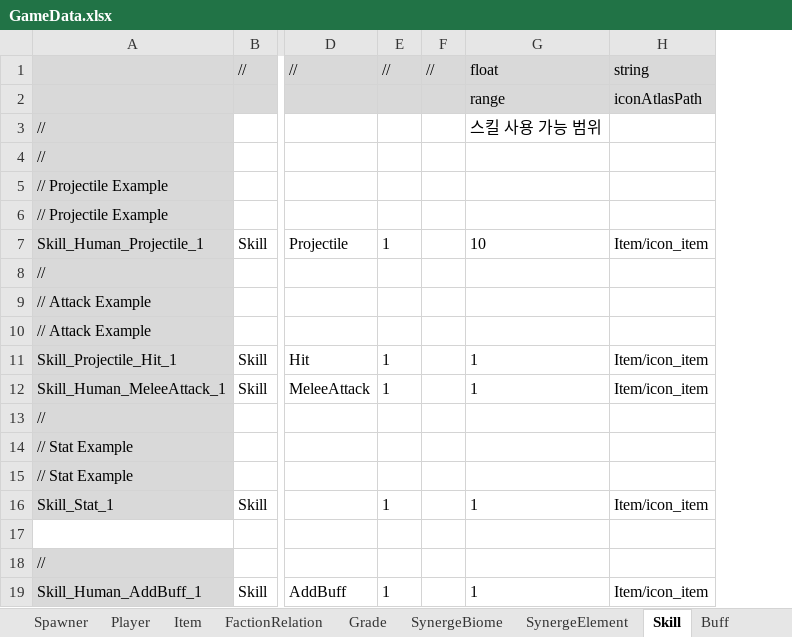
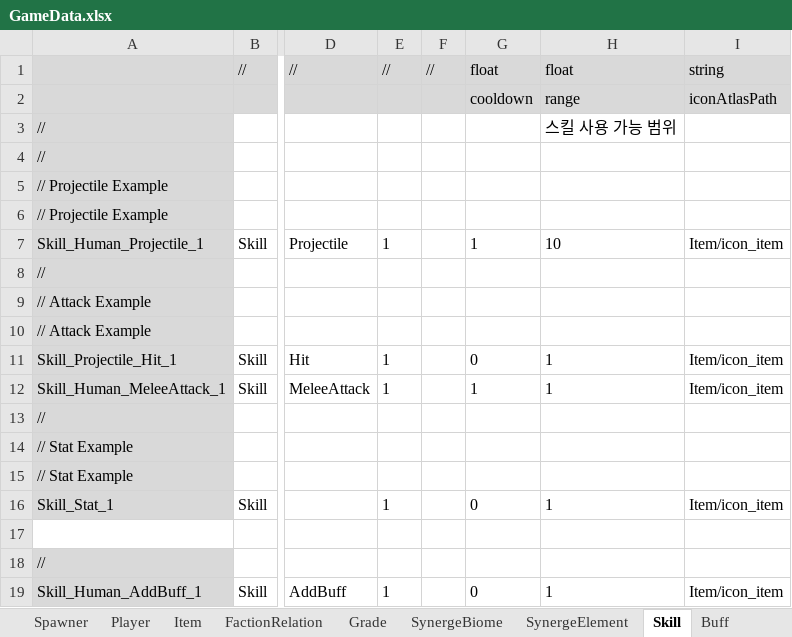
Before and after one commit to rnrdjrdl5/FactoryProject, an Excel workbook: Generated/GameData.xlsx, sheet Skill, drawn as a sheet; only a part is shown, gaps mark what is left out; values as stored, in another font and other column widths than the file's, no borders; the diff names each change by its address in the sheet, - before the commit and + after, or states it on an @@ line.

Commit message:
cooldown추가

```diff
--- a/Generated/GameData.xlsx (sheet Skill)
+++ b/Generated/GameData.xlsx (sheet Skill)
+column G, rows 1-19: float | cooldown |  |  |  |  | 1 |  |  |  | 0 | 1 |  |  |  | 0 |  |  | 0
```
